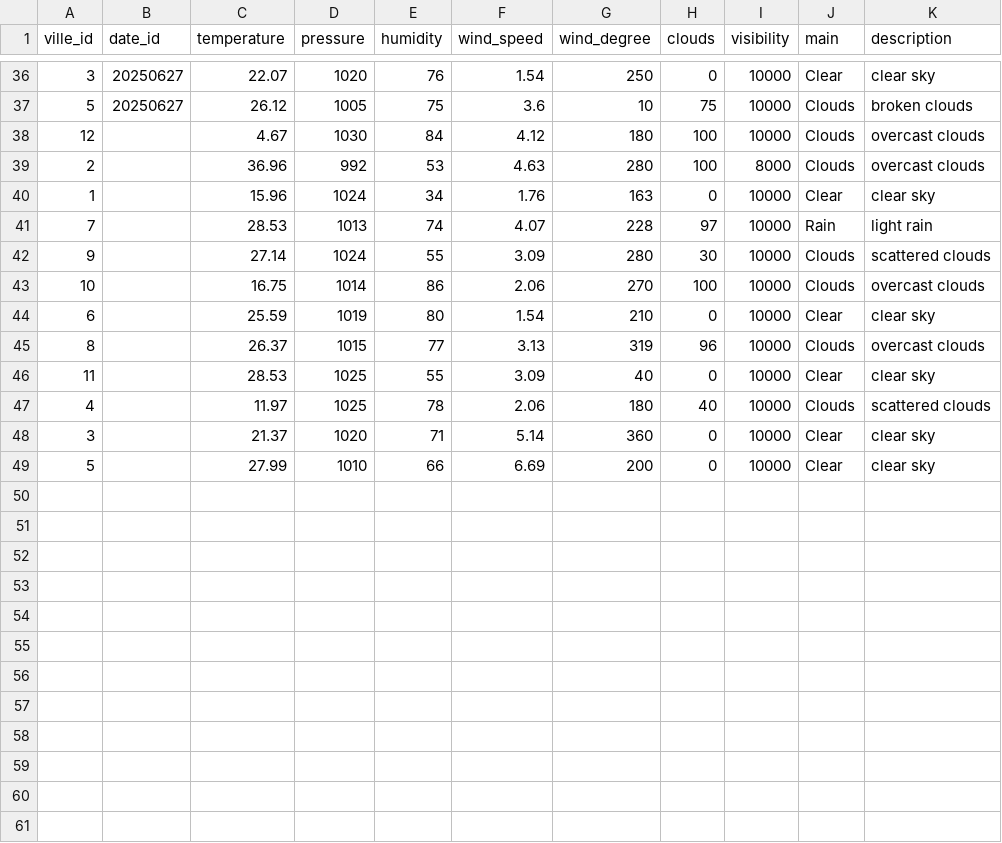
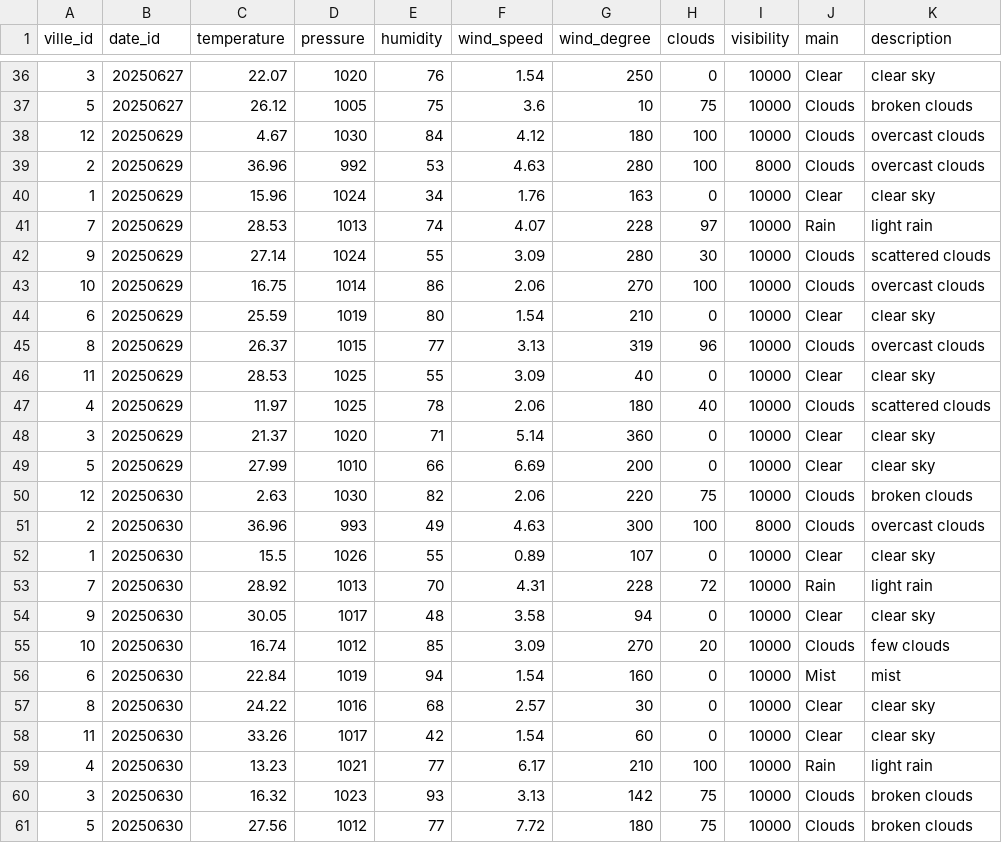
Before and after one commit to kefandriann/Wether_data, a CSV file: ETL/data/star_schema/fact_weather.csv, drawn as a sheet; only a part is shown, gaps mark what is left out.

```diff
--- a/ETL/data/star_schema/fact_weather.csv
+++ b/ETL/data/star_schema/fact_weather.csv
@@ -37,13 +37,25 @@ ville_id,date_id,temperature,pressure,humidity,wind_speed,wind_degree,clouds,vis
 5,20250627,26.12,1005,75,3.6,10,75,10000,Clouds,broken clouds
-12,,4.67,1030,84,4.12,180,100,10000,Clouds,overcast clouds
-2,,36.96,992,53,4.63,280,100,8000,Clouds,overcast clouds
-1,,15.96,1024,34,1.76,163,0,10000,Clear,clear sky
-7,,28.53,1013,74,4.07,228,97,10000,Rain,light rain
-9,,27.14,1024,55,3.09,280,30,10000,Clouds,scattered clouds
-10,,16.75,1014,86,2.06,270,100,10000,Clouds,overcast clouds
-6,,25.59,1019,80,1.54,210,0,10000,Clear,clear sky
-8,,26.37,1015,77,3.13,319,96,10000,Clouds,overcast clouds
-11,,28.53,1025,55,3.09,40,0,10000,Clear,clear sky
-4,,11.97,1025,78,2.06,180,40,10000,Clouds,scattered clouds
-3,,21.37,1020,71,5.14,360,0,10000,Clear,clear sky
-5,,27.99,1010,66,6.69,200,0,10000,Clear,clear sky
+12,20250629,4.67,1030,84,4.12,180,100,10000,Clouds,overcast clouds
+2,20250629,36.96,992,53,4.63,280,100,8000,Clouds,overcast clouds
+1,20250629,15.96,1024,34,1.76,163,0,10000,Clear,clear sky
+7,20250629,28.53,1013,74,4.07,228,97,10000,Rain,light rain
+9,20250629,27.14,1024,55,3.09,280,30,10000,Clouds,scattered clouds
+10,20250629,16.75,1014,86,2.06,270,100,10000,Clouds,overcast clouds
+6,20250629,25.59,1019,80,1.54,210,0,10000,Clear,clear sky
+8,20250629,26.37,1015,77,3.13,319,96,10000,Clouds,overcast clouds
+11,20250629,28.53,1025,55,3.09,40,0,10000,Clear,clear sky
+4,20250629,11.97,1025,78,2.06,180,40,10000,Clouds,scattered clouds
+3,20250629,21.37,1020,71,5.14,360,0,10000,Clear,clear sky
+5,20250629,27.99,1010,66,6.69,200,0,10000,Clear,clear sky
+12,20250630,2.63,1030,82,2.06,220,75,10000,Clouds,broken clouds
+2,20250630,36.96,993,49,4.63,300,100,8000,Clouds,overcast clouds
+1,20250630,15.5,1026,55,0.89,107,0,10000,Clear,clear sky
+7,20250630,28.92,1013,70,4.31,228,72,10000,Rain,light rain
+9,20250630,30.05,1017,48,3.58,94,0,10000,Clear,clear sky
+10,20250630,16.74,1012,85,3.09,270,20,10000,Clouds,few clouds
+6,20250630,22.84,1019,94,1.54,160,0,10000,Mist,mist
+8,20250630,24.22,1016,68,2.57,30,0,10000,Clear,clear sky
+11,20250630,33.26,1017,42,1.54,60,0,10000,Clear,clear sky
+4,20250630,13.23,1021,77,6.17,210,100,10000,Rain,light rain
+3,20250630,16.32,1023,93,3.13,142,75,10000,Clouds,broken clouds
+5,20250630,27.56,1012,77,7.72,180,75,10000,Clouds,broken clouds
```
Also changed, not shown: ETL/data/processed/meteo_global.csv, 13 other files.
